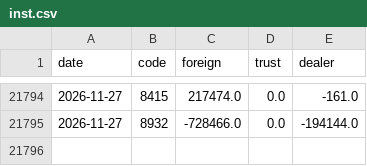
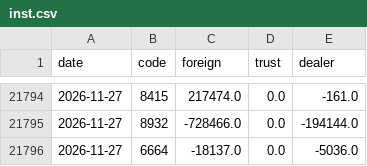
Before and after one commit to kk0507/dashboard-prices, a CSV file: data/inst.csv, drawn as a sheet; only a part is shown, gaps mark what is left out; the diff names each change by its address in the sheet, - before the commit and + after, or states it on an @@ line.

```diff
--- a/data/inst.csv
+++ b/data/inst.csv
+row 21796: 2026-11-27 | 6664 | -18137.0 | 0.0 | -5036.0
```
Also changed, not shown: 9 other files.
